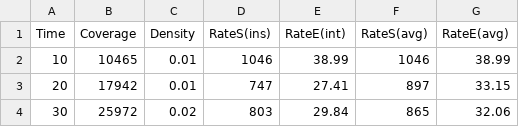
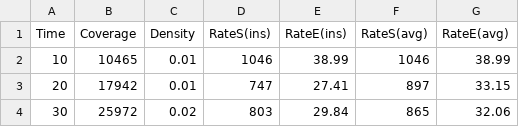
Before and after one commit to gwangmu/LogicStateCoverage, a CSV file: lscov/vault/aflpp-xmllint-epfl.csv, drawn as a sheet; only a part is shown.

Commit message:
vault: fixed -nan/inf rates

```diff
--- a/lscov/vault/aflpp-xmllint-epfl.csv
+++ b/lscov/vault/aflpp-xmllint-epfl.csv
@@ -1,2 +1,2 @@
-Time,Coverage,Density,RateS(ins),RateE(int),RateS(avg),RateE(avg)
+Time,Coverage,Density,RateS(ins),RateE(ins),RateS(avg),RateE(avg)
 10,10465,0.01,1046,38.99,1046,38.99
```
